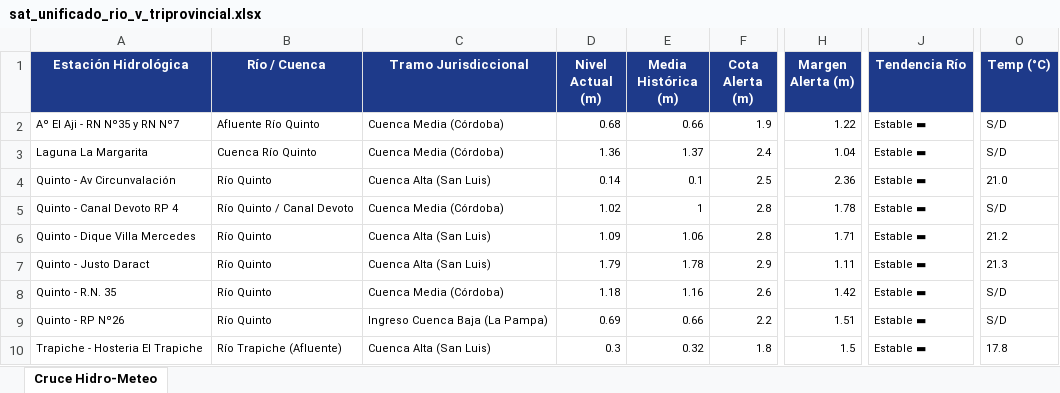
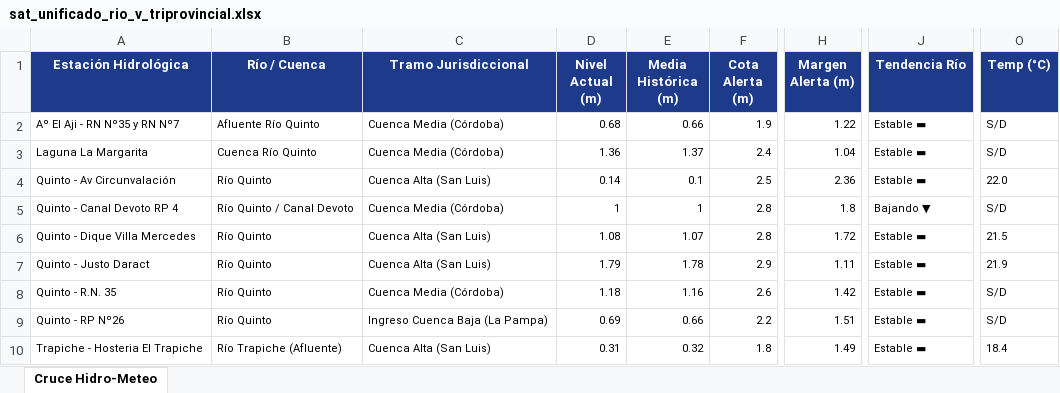
Before and after one commit to contactoiarrd-crypto/sat-cuenca-rio-v, an Excel workbook: sat_unificado_rio_v_triprovincial.xlsx, sheet Cruce Hidro-Meteo, drawn as a sheet; only a part is shown, gaps mark what is left out; values as stored, in another font and other column widths than the file's, no borders; the diff names each change by its address in the sheet, - before the commit and + after, or states it on an @@ line.

```diff
--- a/sat_unificado_rio_v_triprovincial.xlsx (sheet Cruce Hidro-Meteo)
+++ b/sat_unificado_rio_v_triprovincial.xlsx (sheet Cruce Hidro-Meteo)
-O4 (Temp (°C)): 21.0
+O4 (Temp (°C)): 22.0
-D5 (Nivel Actual (m)): 1.02
+D5 (Nivel Actual (m)): 1
-H5 (Margen Alerta (m)): 1.78
+H5 (Margen Alerta (m)): 1.8
-J5 (Tendencia Río): Estable ▬
+J5 (Tendencia Río): Bajando ▼
-D6 (Nivel Actual (m)): 1.09
+D6 (Nivel Actual (m)): 1.08
-E6 (Media Histórica (m)): 1.06
+E6 (Media Histórica (m)): 1.07
-H6 (Margen Alerta (m)): 1.71
+H6 (Margen Alerta (m)): 1.72
-O6 (Temp (°C)): 21.2
+O6 (Temp (°C)): 21.5
-O7 (Temp (°C)): 21.3
+O7 (Temp (°C)): 21.9
-D10 (Nivel Actual (m)): 0.3
+D10 (Nivel Actual (m)): 0.31
-H10 (Margen Alerta (m)): 1.5
+H10 (Margen Alerta (m)): 1.49
-O10 (Temp (°C)): 17.8
+O10 (Temp (°C)): 18.4
```
Also changed, not shown: 2 other files.
